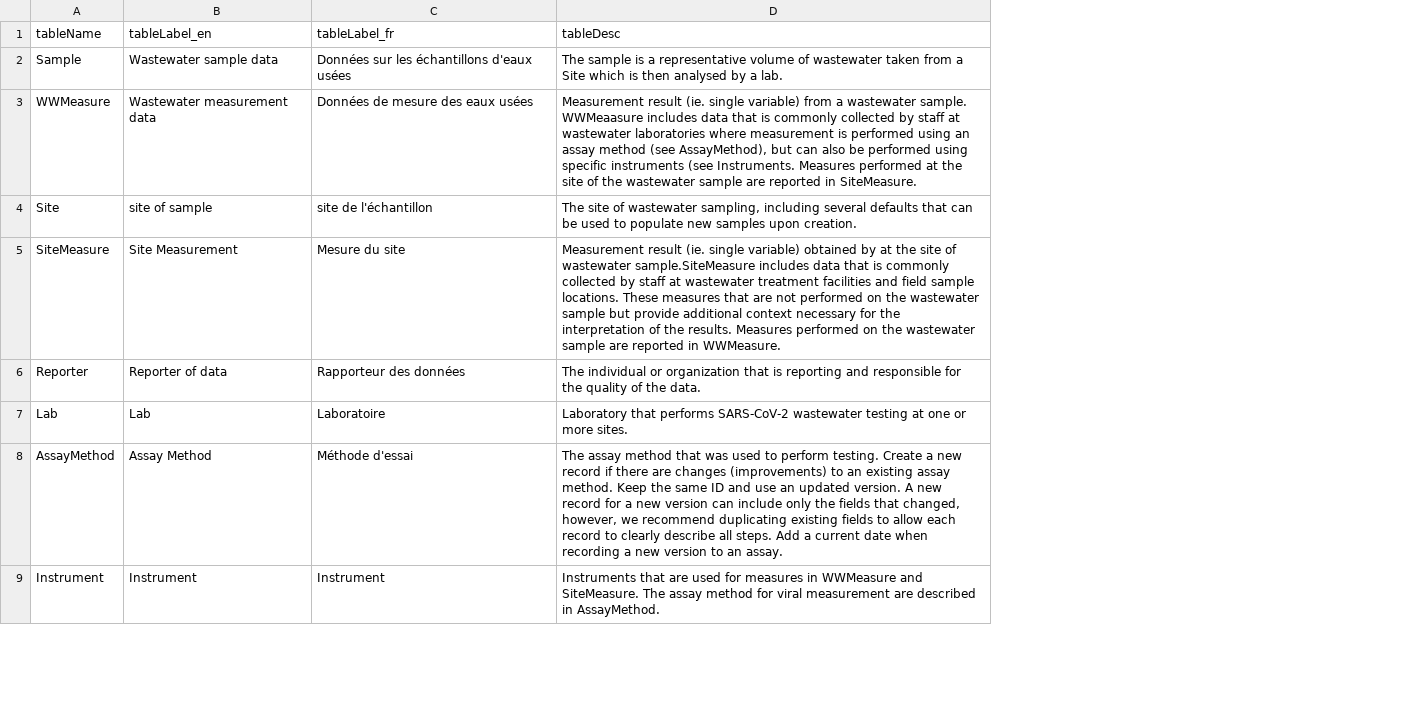
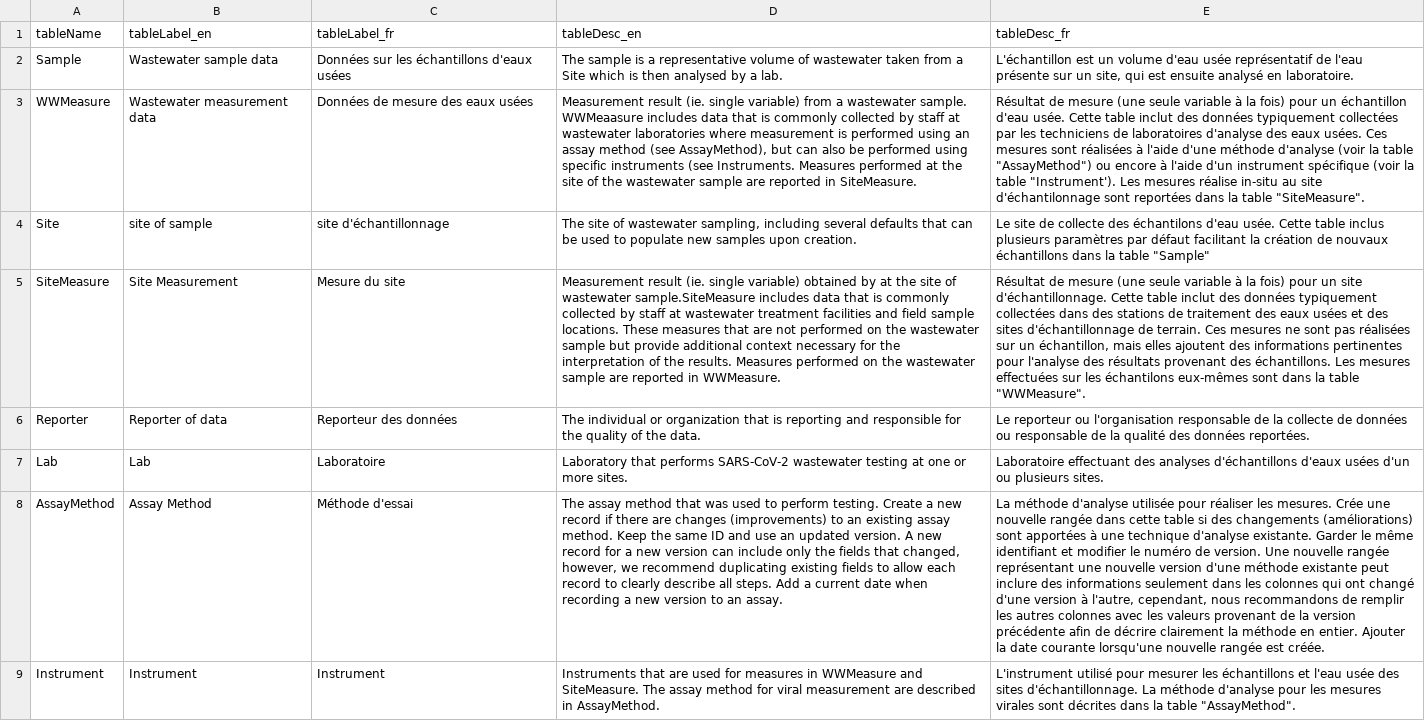
Before and after one commit to Big-Life-Lab/PHES-ODM, a CSV file: Tables.csv, drawn as a sheet; only a part is shown; the diff names each change by its address in the sheet, - before the commit and + after, or states it on an @@ line.

Commit message:
Added french descriptions to ODM variables

```diff
--- a/Tables.csv
+++ b/Tables.csv
+column E (tableDesc_fr), rows 2-9: L'échantillon est un volume d'eau usée représentatif de l'eau présente sur un site, qui est ensuite analysé en laboratoire. | Résultat de mesure (une seule variable à la fois) pour un échantillon d'eau usée. Cette table inclut des données typiquement collectées par les techniciens de laboratoires d'analyse des eaux usées. Ces mesures sont réalisées à l'aide d'une méthode d'analyse (voir la table "AssayMethod") ou encore à l'aide d'un instrument spécifique (voir la table "Instrument'). Les mesures réalise in-situ au site d'échantilonnage sont reportées dans la table "SiteMeasure". | Le site de collecte des échantilons d'eau usée. Cette table inclus plusieurs paramètres par défaut facilitant la création de nouvaux échantillons dans la table "Sample" | Résultat de mesure (une seule variable à la fois) pour un site d'échantillonnage. Cette table inclut des données typiquement collectées dans des stations de traitement des eaux usées et des sites d'échantillonnage de terrain. Ces mesures ne sont pas réalisées sur un échantillon, mais elles ajoutent des informations pertinentes pour l'analyse des résultats provenant des échantillons. Les mesures effectuées sur les échantilons eux-mêmes sont dans la table "WWMeasure". | Le reporteur ou l'organisation responsable de la collecte de données ou responsable de la qualité des données reportées. | Laboratoire effectuant des analyses d'échantillons d'eaux usées d'un ou plusieurs sites. | La méthode d'analyse utilisée pour réaliser les mesures. Crée une nouvelle rangée dans cette table si des changements (améliorations) sont apportées à une technique d'analyse existante. Garder le même identifiant et modifier le numéro de version. Une nouvelle rangée représentant une nouvelle version d'une méthode existante peut inclure des informations seulement dans les colonnes qui ont changé d'une version à l'autre, cependant, nous recommandons de remplir les autres colonnes avec les valeurs provenant de la version précédente afin de décrire clairement la méthode en entier. Ajouter la date courante lorsqu'une nouvelle rangée est créée. | L'instrument utilisé pour mesurer les échantillons et l'eau usée des sites d'échantillonnage. La méthode d'analyse pour les mesures virales sont décrites dans la table "AssayMethod".
-D1: tableDesc
+D1: tableDesc_en
-C4 (tableLabel_fr): site de l'échantillon
+C4 (tableLabel_fr): site d'échantillonnage
-C6 (tableLabel_fr): Rapporteur des données
+C6 (tableLabel_fr): Reporteur des données
```
Also changed, not shown: 2 other files.
